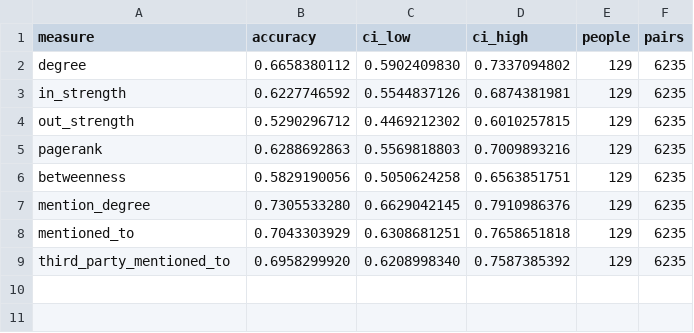
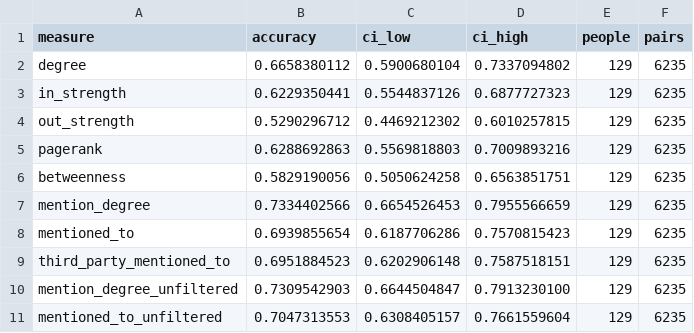
Before and after one commit to jebfarneth/enron-knowledge-decay, a CSV file: results/baselines_formal_rank.csv, drawn as a sheet.

```diff
--- a/results/baselines_formal_rank.csv
+++ b/results/baselines_formal_rank.csv
@@ -1,4 +1,4 @@
 measure,accuracy,ci_low,ci_high,people,pairs
-degree,0.6658380112,0.5902409830,0.7337094802,129,6235
-in_strength,0.6227746592,0.5544837126,0.6874381981,129,6235
+degree,0.6658380112,0.5900680104,0.7337094802,129,6235
+in_strength,0.6229350441,0.5544837126,0.6877727323,129,6235
 out_strength,0.5290296712,0.4469212302,0.6010257815,129,6235
@@ -6,4 +6,6 @@ pagerank,0.6288692863,0.5569818803,0.7009893216,129,6235
 betweenness,0.5829190056,0.5050624258,0.6563851751,129,6235
-mention_degree,0.7305533280,0.6629042145,0.7910986376,129,6235
-mentioned_to,0.7043303929,0.6308681251,0.7658651818,129,6235
-third_party_mentioned_to,0.6958299920,0.6208998340,0.7587385392,129,6235
+mention_degree,0.7334402566,0.6654526453,0.7955566659,129,6235
+mentioned_to,0.6939855654,0.6187706286,0.7570815423,129,6235
+third_party_mentioned_to,0.6951884523,0.6202906148,0.7587518151,129,6235
+mention_degree_unfiltered,0.7309542903,0.6644504847,0.7913230100,129,6235
+mentioned_to_unfiltered,0.7047313553,0.6308405157,0.7661559604,129,6235
```
Also changed, not shown: results/baselines_gold_standard.csv, results/baselines_paired_differences.csv, 12 other files.
